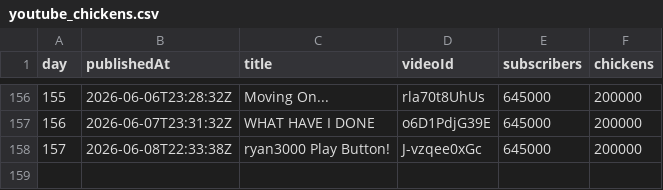
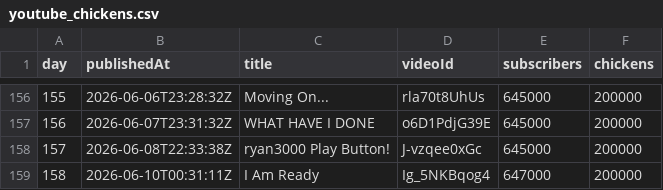
Before and after one commit to AdrianGev/ryan3000-statistics, a CSV file: youtube_chickens.csv, drawn as a sheet; only a part is shown, gaps mark what is left out; the diff names each change by its address in the sheet, - before the commit and + after, or states it on an @@ line.

```diff
--- a/youtube_chickens.csv
+++ b/youtube_chickens.csv
+row 159: 158 | 2026-06-10T00:31:11Z | I Am Ready | Ig_5NKBqog4 | 647000 | 200000
```
Also changed, not shown: 1 other file.
